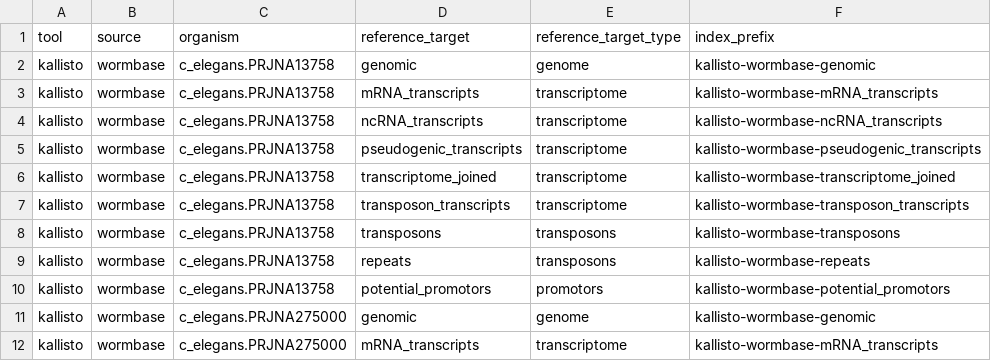
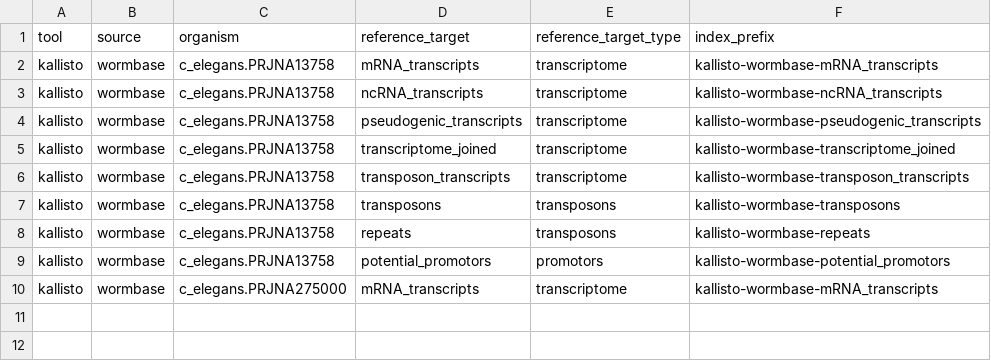
Before and after one commit to mdibl/pipeline-prep, a CSV file: tools/kallisto/wormbase-reference.csv, drawn as a sheet; the diff names each change by its address in the sheet, - before the commit and + after, or states it on an @@ line.

Commit message:
Update wormbase-reference.csv

```diff
--- a/tools/kallisto/wormbase-reference.csv
+++ b/tools/kallisto/wormbase-reference.csv
-row 2: kallisto | wormbase | c_elegans.PRJNA13758 | genomic | genome | kallisto-wormbase-genomic
-row 11: kallisto | wormbase | c_elegans.PRJNA275000 | genomic | genome | kallisto-wormbase-genomic
```
